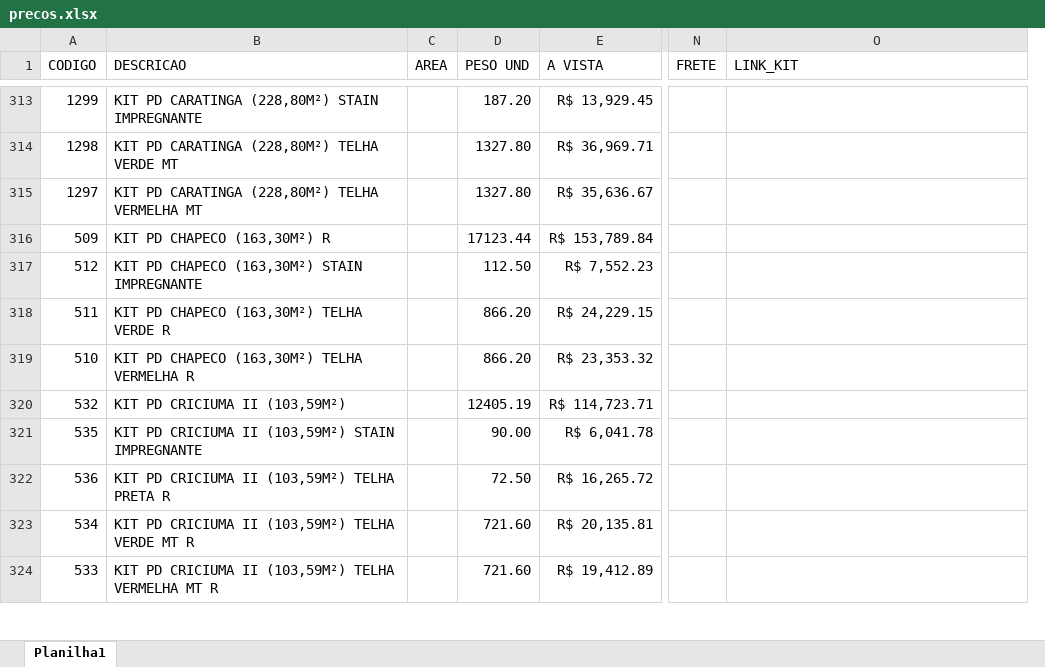
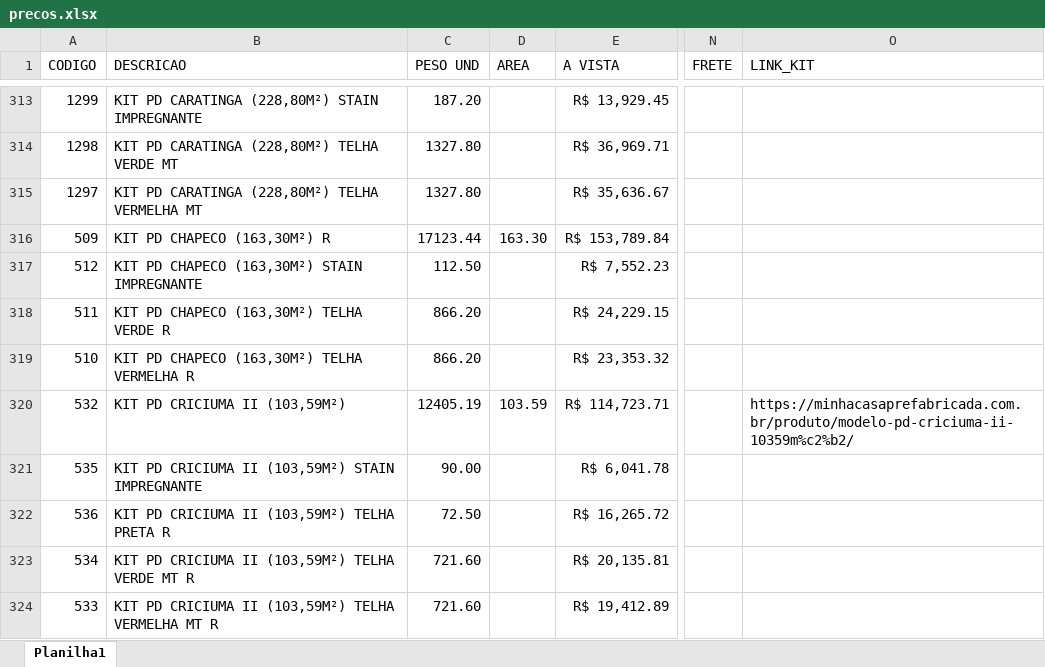
Before and after one commit to mcpfbahia/ORCAMENTOS_CLIENTES, an Excel workbook: precos.xlsx, sheet Planilha1, drawn as a sheet; only a part is shown, gaps mark what is left out; values as stored, in another font and other column widths than the file's, no borders; table styles not drawn; removed rows and columns are numbered as before the commit, all else as after; the diff covers the shown part only; the diff names each change by its address in the sheet, - before the commit and + after, or states it on an @@ line.

```diff
--- a/precos.xlsx (sheet Planilha1)
+++ b/precos.xlsx (sheet Planilha1)
-column C (AREA), empty
+column D (AREA), rows 316-320: 163.30 |  |  |  | 103.59
-O320 (LINK_KIT): (empty)
+O320 (LINK_KIT): https://minhacasaprefabricada.com.br/produto/modelo-pd-criciuma-ii-10359m%c2%b2/
```
Also changed, not shown: 240 hidden or unhidden rows and 18 edited cells elsewhere in this sheet.
